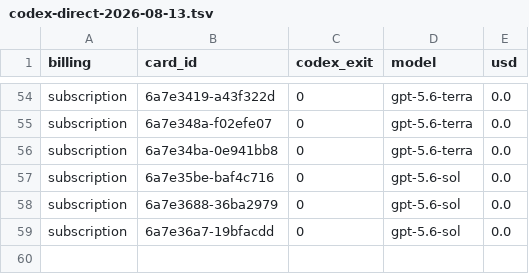
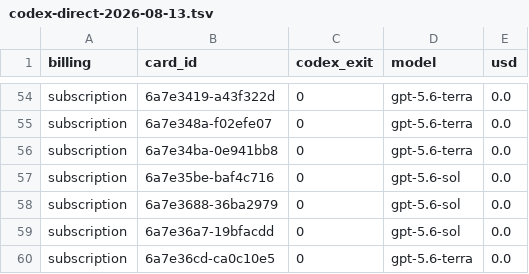
Before and after one commit to danielzhang04/kb, a TSV file: ledgers/cost/codex-direct-2026-08-13.tsv, drawn as a sheet; only a part is shown, gaps mark what is left out.

```diff
--- a/ledgers/cost/codex-direct-2026-08-13.tsv
+++ b/ledgers/cost/codex-direct-2026-08-13.tsv
@@ -59 +59,2 @@ subscription	6a7e3688-36ba2979	0	gpt-5.6-sol	0.0
 subscription	6a7e36a7-19bfacdd	0	gpt-5.6-sol	0.0
+subscription	6a7e36cd-ca0c10e5	0	gpt-5.6-terra	0.0
```
Also changed, not shown: 1 other file.
